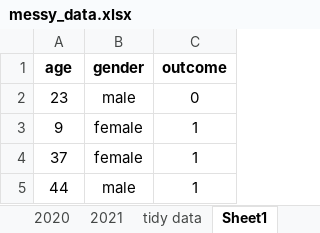
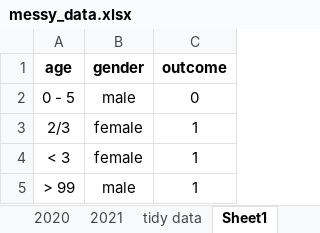
Before and after one commit to yuryzablotski/yuzaR-Blog, an Excel workbook: _posts/2022-04-22-tidydata/messy_data.xlsx, sheet Sheet1, drawn as a sheet; values as stored, in another font and other column widths than the file's, no borders; the diff names each change by its address in the sheet, - before the commit and + after, or states it on an @@ line.

```diff
--- a/_posts/2022-04-22-tidydata/messy_data.xlsx (sheet Sheet1)
+++ b/_posts/2022-04-22-tidydata/messy_data.xlsx (sheet Sheet1)
-A2 (age): 23
+A2 (age): 0 - 5
-A3 (age): 9
+A3 (age): 2/3
-A4 (age): 37
+A4 (age): < 3
-A5 (age): 44
+A5 (age): > 99
```
Also changed, not shown: sheet 2021, sheet 2020, other sheet tabs, _site/posts/2022-04-22-tidydata/messy_data.xlsx, 23 other files.
